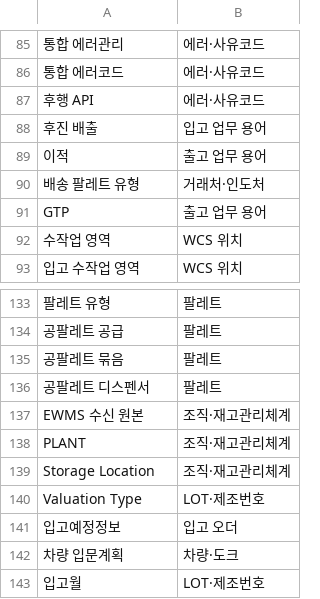
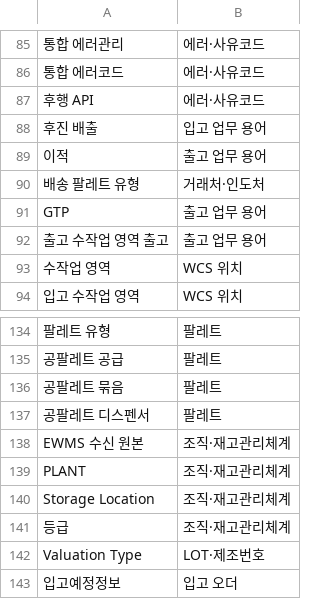
Before and after one commit to na1011/selc-docs, a TSV file: 정리본/_관리/용어소속.tsv, drawn as a sheet; only a part is shown, gaps mark what is left out; the shorter side is filled out with more unchanged rows; the diff names each change by its address in the sheet, - before the commit and + after, or states it on an @@ line.

```diff
--- a/정리본/_관리/용어소속.tsv
+++ b/정리본/_관리/용어소속.tsv
+row 92: 출고 수작업 영역 출고 | 출고 업무 용어
+row 141: 등급 | 조직·재고관리체계
```
Also changed, not shown: 3 other files.
